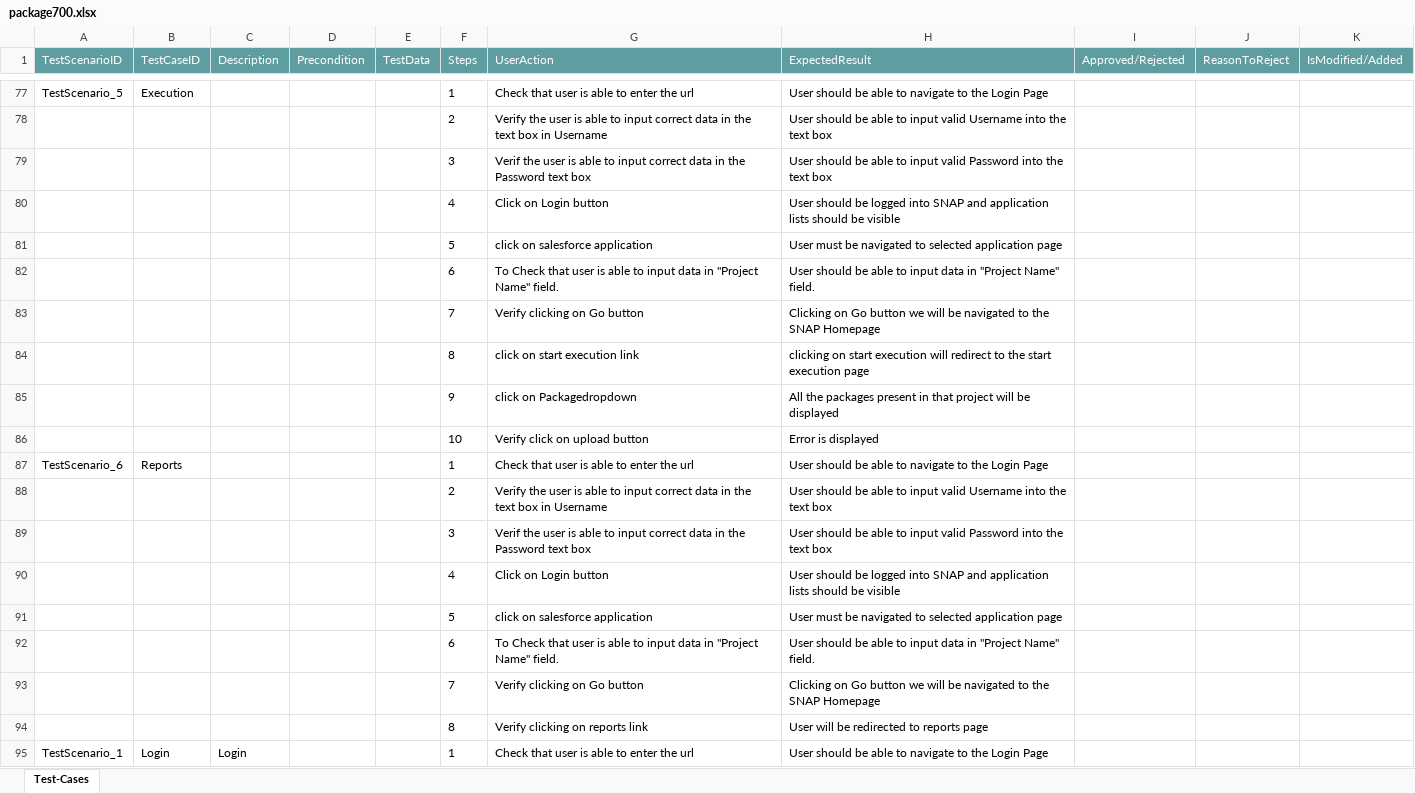
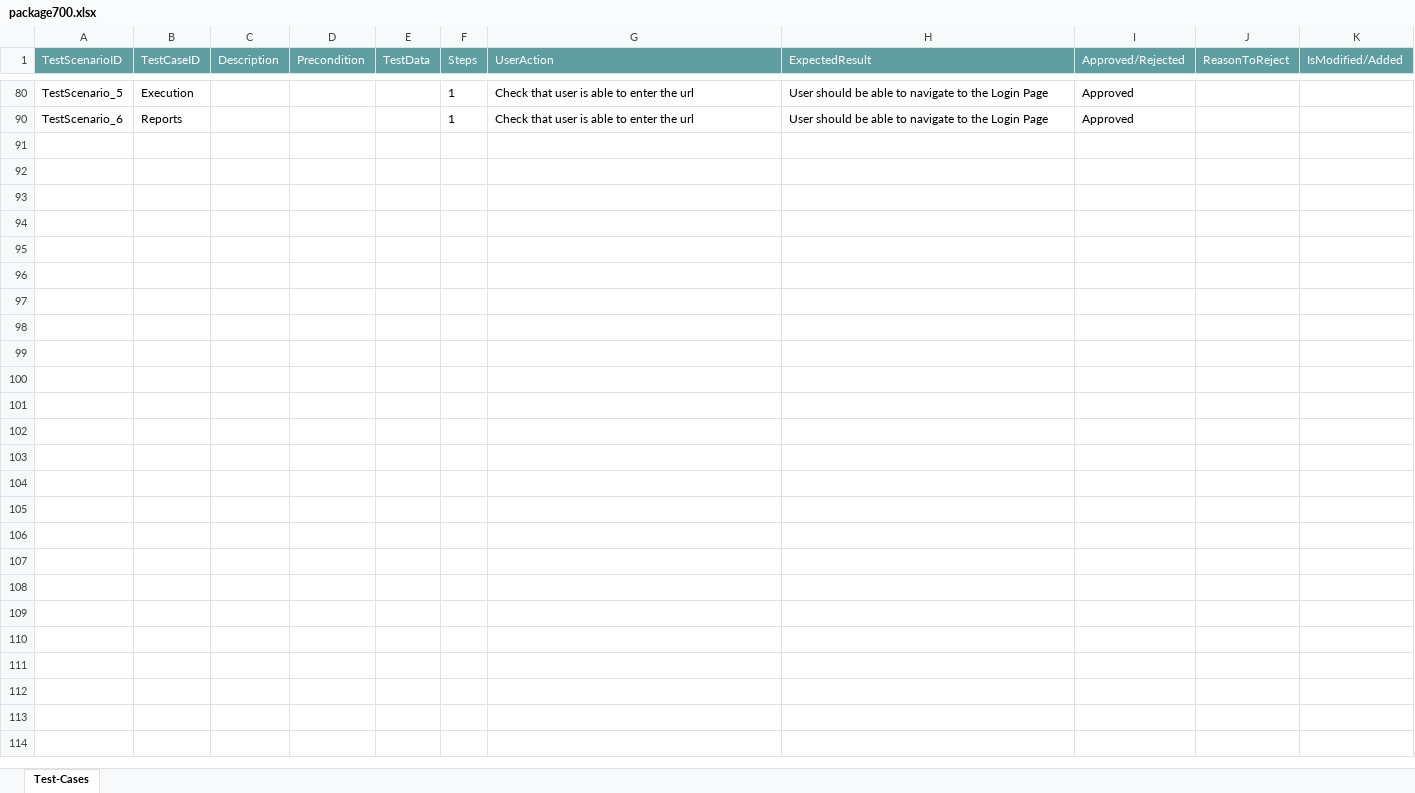
Before and after one commit to ShaikMohamedIrfan/NewURLProjectOne, an Excel workbook: package700.xlsx, sheet Test-Cases, drawn as a sheet; only a part is shown, gaps mark what is left out; values as stored, in another font and other column widths than the file's, no borders; table styles not drawn; removed rows and columns are numbered as before the commit, all else as after; the diff covers the shown part only; the diff names each change by its address in the sheet, - before the commit and + after, or states it on an @@ line.

Commit message:
Add files via upload

```diff
--- a/package700.xlsx (sheet Test-Cases)
+++ b/package700.xlsx (sheet Test-Cases)
-I80 (Approved/Rejected): (empty)
+I80 (Approved/Rejected): Approved
@@ row 78 hidden:  |  |  |  |  | 2 | Verify the user is able to input correct data in the text box in Username | User should be able to input valid Username into the text box @@
@@ row 79 hidden:  |  |  |  |  | 3 | Verif the user is able to input correct data in the Password text box | User should be able to input valid Password into the text box @@
@@ row 80 hidden:  |  |  |  |  | 4 | Click on Login button | User should be logged into SNAP and application lists should be visible @@
@@ row 81 hidden:  |  |  |  |  | 5 | click on salesforce application | User must be navigated to selected application page @@
@@ row 82 hidden:  |  |  |  |  | 6 | To Check that user is able to input data in "Project Name" field. | User should be able to input data in "Project Name" field. @@
@@ row 83 hidden:  |  |  |  |  | 7 | Verify clicking on Go button | Clicking on Go button we will be navigated to the SNAP Homepage @@
@@ row 84 hidden:  |  |  |  |  | 8 | click on start execution link | clicking on start execution will redirect to the start execution page @@
@@ row 85 hidden:  |  |  |  |  | 9 | click on Packagedropdown | All the packages present in that project will be displayed @@
@@ row 86 hidden:  |  |  |  |  | 10 | Verify click on upload button | Error is displayed @@
-I90 (Approved/Rejected): (empty)
+I90 (Approved/Rejected): Approved
@@ row 88 hidden:  |  |  |  |  | 2 | Verify the user is able to input correct data in the text box in Username | User should be able to input valid Username into the text box @@
@@ row 89 hidden:  |  |  |  |  | 3 | Verif the user is able to input correct data in the Password text box | User should be able to input valid Password into the text box @@
@@ row 90 hidden:  |  |  |  |  | 4 | Click on Login button | User should be logged into SNAP and application lists should be visible @@
@@ row 91 hidden:  |  |  |  |  | 5 | click on salesforce application | User must be navigated to selected application page @@
@@ row 92 hidden:  |  |  |  |  | 6 | To Check that user is able to input data in "Project Name" field. | User should be able to input data in "Project Name" field. @@
@@ row 93 hidden:  |  |  |  |  | 7 | Verify clicking on Go button | Clicking on Go button we will be navigated to the SNAP Homepage @@
@@ row 94 hidden:  |  |  |  |  | 8 | Verify clicking on reports link | User will be redirected to reports page @@
-row 95: TestScenario_1 | Login | Login |  |  | 1 | Check that user is able to enter the url | User should be able to navigate to the Login Page
```
Also changed, not shown: 34 removed rows, 111 hidden or unhidden rows and 4 edited cells elsewhere in this sheet, hidden cells.
